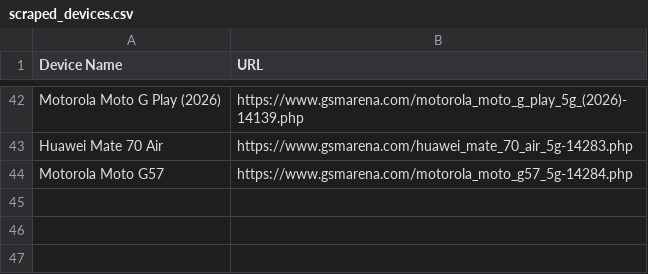
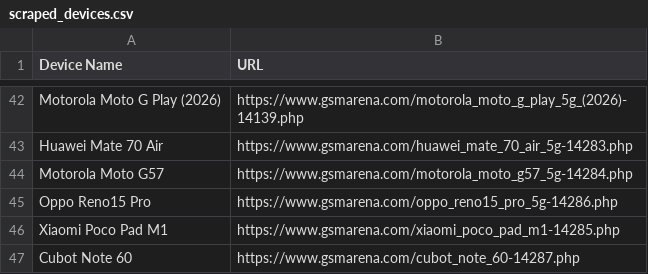
Before and after one commit to fahim12064/ZuZu_autbot, a CSV file: scraped_devices.csv, drawn as a sheet; only a part is shown, gaps mark what is left out; the diff names each change by its address in the sheet, - before the commit and + after, or states it on an @@ line.

```diff
--- a/scraped_devices.csv
+++ b/scraped_devices.csv
+row 45: Oppo Reno15 Pro | https://www.gsmarena.com/oppo_reno15_pro_5g-14286.php
+row 46: Xiaomi Poco Pad M1 | https://www.gsmarena.com/xiaomi_poco_pad_m1-14285.php
+row 47: Cubot Note 60 | https://www.gsmarena.com/cubot_note_60-14287.php
```
Also changed, not shown: 9 other files.
